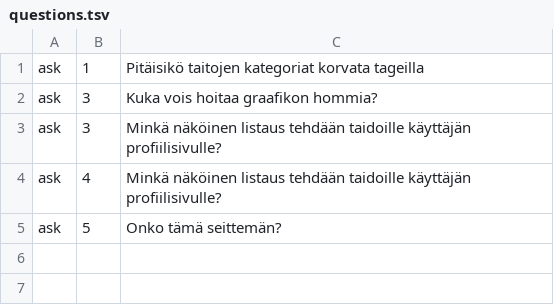
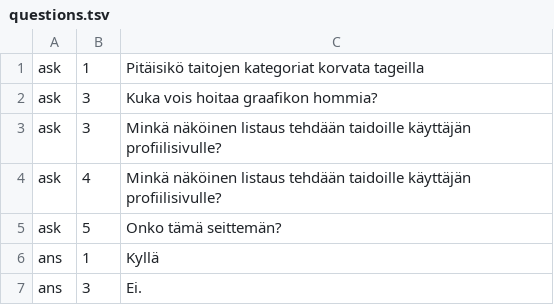
Before and after one commit to Deraen/skillproject, a TSV file: questions.tsv, drawn as a sheet; the diff names each change by its address in the sheet, - before the commit and + after, or states it on an @@ line.

Commit message:
Updates

```diff
--- a/questions.tsv
+++ b/questions.tsv
+row 6: ans | 1 | Kyllä
+row 7: ans | 3 | Ei.
```
